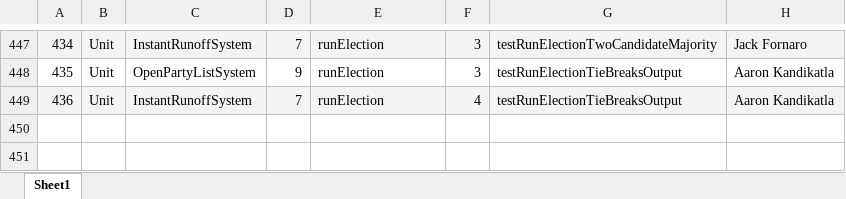
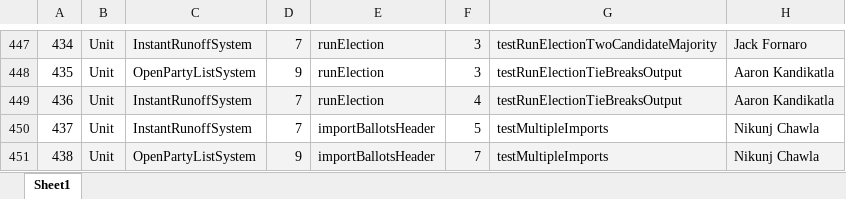
Before and after one commit to nik312123/repo-Team19, an Excel workbook: Project2/testing/Test Case List.xlsx, sheet Sheet1, drawn as a sheet; only a part is shown, gaps mark what is left out; values as stored, in another font and other column widths than the file's, no borders; table styles not drawn; the diff names each change by its address in the sheet, - before the commit and + after, or states it on an @@ line.

Commit message:
Updated test case list with additional importBallotsHeader test cases

```diff
--- a/Project2/testing/Test Case List.xlsx (sheet Sheet1)
+++ b/Project2/testing/Test Case List.xlsx (sheet Sheet1)
+row 450: 437 | Unit | InstantRunoffSystem | 7 | importBallotsHeader | 5 | testMultipleImports | Nikunj Chawla
+row 451: 438 | Unit | OpenPartyListSystem | 9 | importBallotsHeader | 7 | testMultipleImports | Nikunj Chawla
```
Also changed, not shown: formulas that keep their value.
